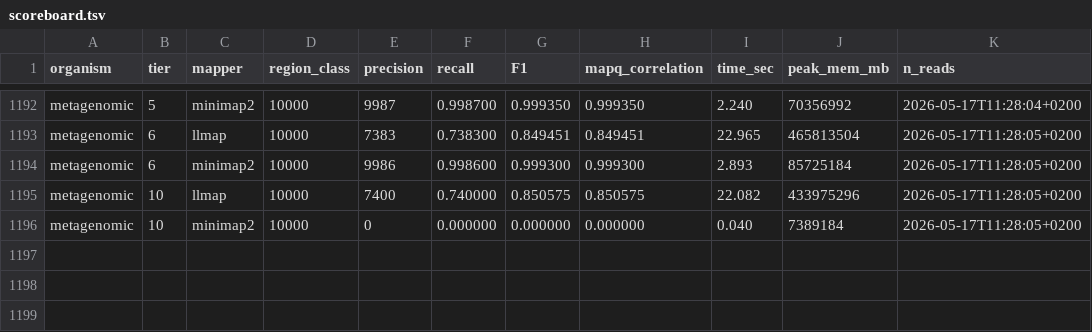
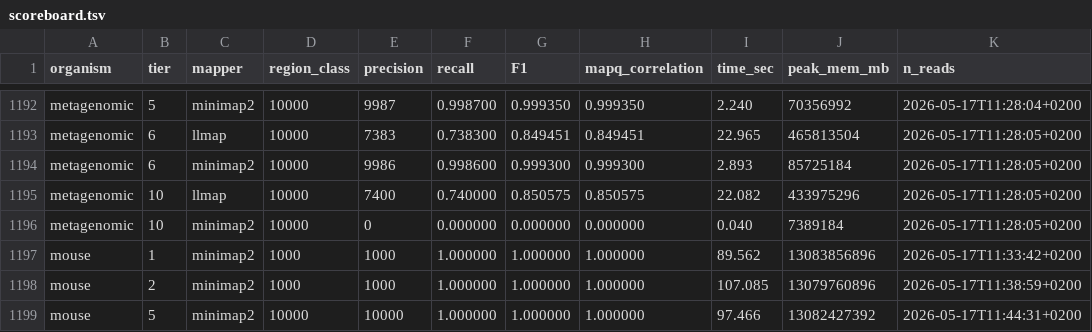
Before and after one commit to schlein-lab/LLmap, a TSV file: benchmarks/scoreboard.tsv, drawn as a sheet; only a part is shown, gaps mark what is left out; the diff names each change by its address in the sheet, - before the commit and + after, or states it on an @@ line.

```diff
--- a/benchmarks/scoreboard.tsv
+++ b/benchmarks/scoreboard.tsv
+row 1197: mouse | 1 | minimap2 | 1000 | 1000 | 1.000000 | 1.000000 | 1.000000 | 89.562 | 13083856896 | 2026-05-17T11:33:42+0200
+row 1198: mouse | 2 | minimap2 | 1000 | 1000 | 1.000000 | 1.000000 | 1.000000 | 107.085 | 13079760896 | 2026-05-17T11:38:59+0200
+row 1199: mouse | 5 | minimap2 | 10000 | 10000 | 1.000000 | 1.000000 | 1.000000 | 97.466 | 13082427392 | 2026-05-17T11:44:31+0200
```
Also changed, not shown: 2 other files.
